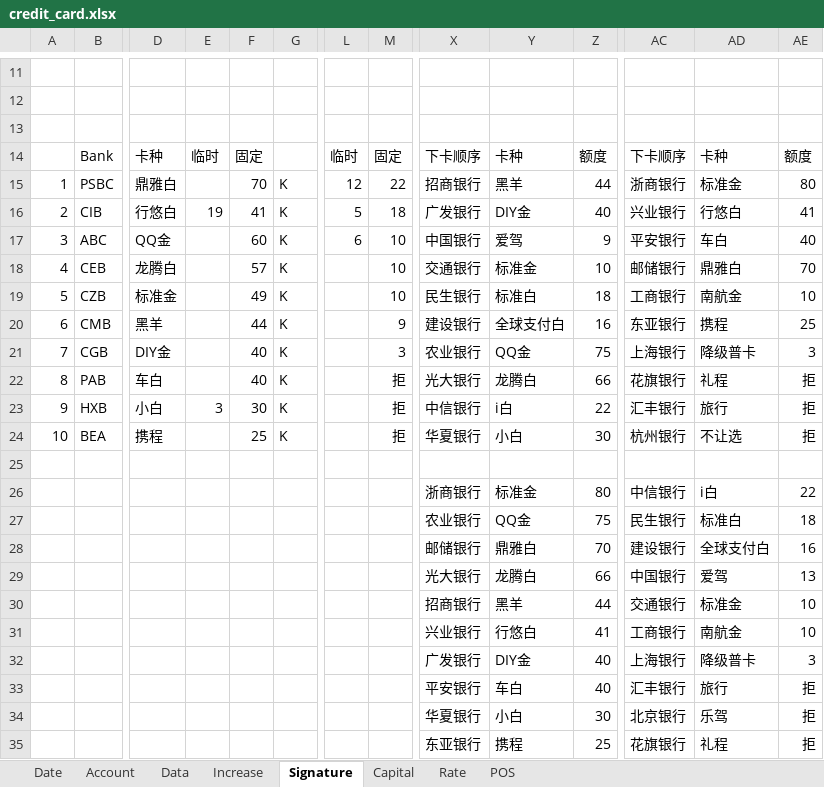
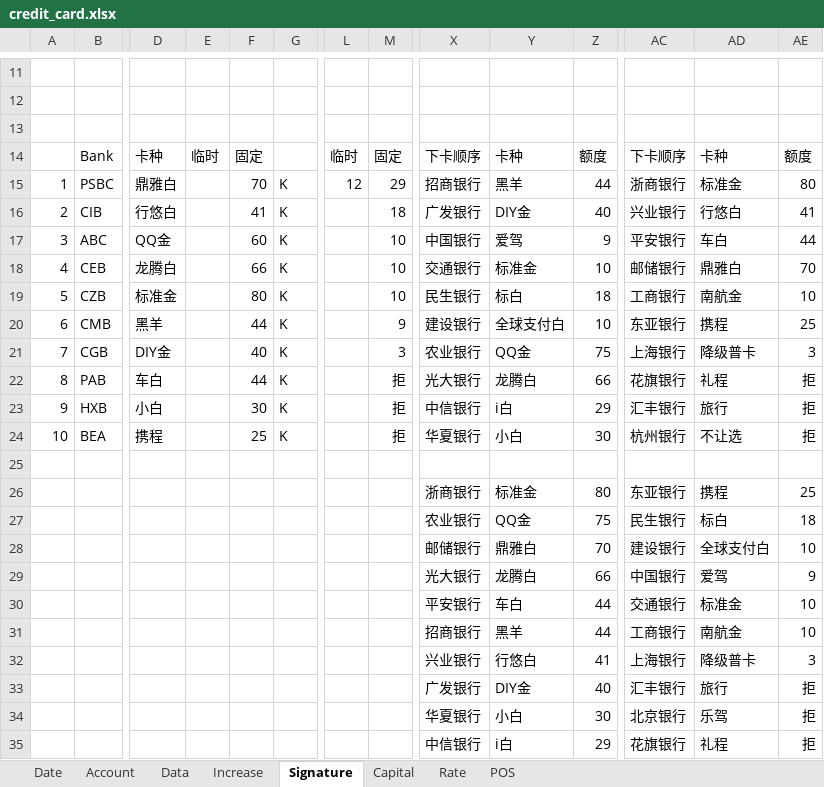
Before and after one commit to dreamingodd/useful_txt, an Excel workbook: credit_card.xlsx, sheet Signature, drawn as a sheet; only a part is shown, gaps mark what is left out; values as stored, in another font and other column widths than the file's, no borders; the diff names each change by its address in the sheet, - before the commit and + after, or states it on an @@ line.

```diff
--- a/credit_card.xlsx (sheet Signature)
+++ b/credit_card.xlsx (sheet Signature)
-M15: 22
+M15: 29
-E16: 19
+E16: (empty)
-L16: 5
+L16: (empty)
-L17: 6
+L17: (empty)
-AE17: 40
+AE17: 44
-F18: 57
+F18: 66
-F19: 49
+F19: 80
-Y19: 标准白
+Y19: 标白
-Z20: 16
+Z20: 10
-F22: 40
+F22: 44
-E23: 3
+E23: (empty)
-Z23: 22
+Z23: 29
-AC26: 中信银行
+AC26: 东亚银行
-AD26: i白
+AD26: 携程
-AE26: 22
+AE26: 25
-AD27: 标准白
+AD27: 标白
-AE28: 16
+AE28: 10
-AE29: 13
+AE29: 9
-X30: 招商银行
+X30: 平安银行
-Y30: 黑羊
+Y30: 车白
-X31: 兴业银行
+X31: 招商银行
-Y31: 行悠白
+Y31: 黑羊
-Z31: 41
+Z31: 44
-X32: 广发银行
+X32: 兴业银行
-Y32: DIY金
+Y32: 行悠白
-Z32: 40
+Z32: 41
-X33: 平安银行
+X33: 广发银行
-Y33: 车白
+Y33: DIY金
-X35: 东亚银行
+X35: 中信银行
-Y35: 携程
+Y35: i白
-Z35: 25
+Z35: 29
```
Also changed, not shown: sheet Capital, sheet Account, sheet Date, sheet Increase, sheet Data, 2 other files.
